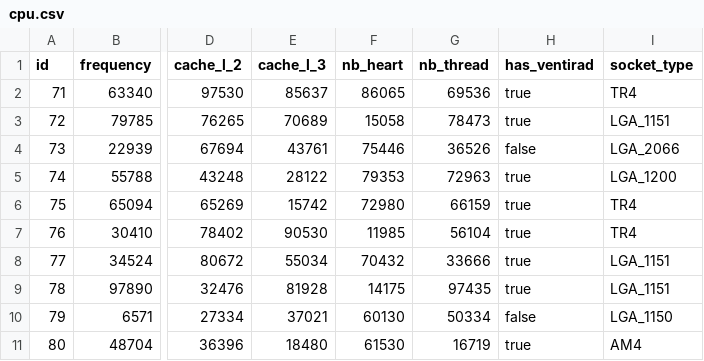
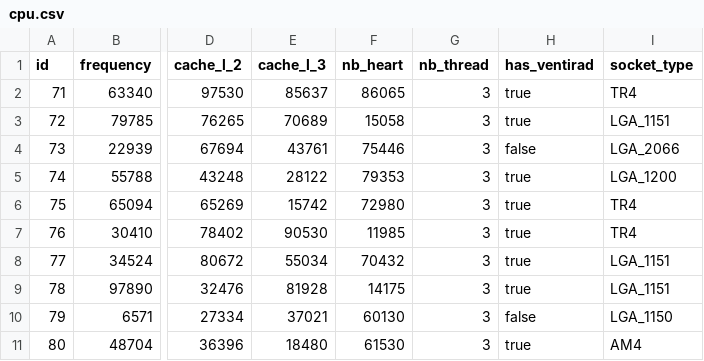
Before and after one commit to M2-GI-ConfigMe/configme, a CSV file: src/main/resources/config/liquibase/fake-data/cpu.csv, drawn as a sheet; only a part is shown, gaps mark what is left out; the diff names each change by its address in the sheet, - before the commit and + after, or states it on an @@ line.

```diff
--- a/src/main/resources/config/liquibase/fake-data/cpu.csv
+++ b/src/main/resources/config/liquibase/fake-data/cpu.csv
-G2 (nb_thread): 69536
+G2 (nb_thread): 3
-G3 (nb_thread): 78473
+G3 (nb_thread): 3
-G4 (nb_thread): 36526
+G4 (nb_thread): 3
-G5 (nb_thread): 72963
+G5 (nb_thread): 3
-G6 (nb_thread): 66159
+G6 (nb_thread): 3
-G7 (nb_thread): 56104
+G7 (nb_thread): 3
-G8 (nb_thread): 33666
+G8 (nb_thread): 3
-G9 (nb_thread): 97435
+G9 (nb_thread): 3
-G10 (nb_thread): 50334
+G10 (nb_thread): 3
-G11 (nb_thread): 16719
+G11 (nb_thread): 3
```
Also changed, not shown: 12 other files.
